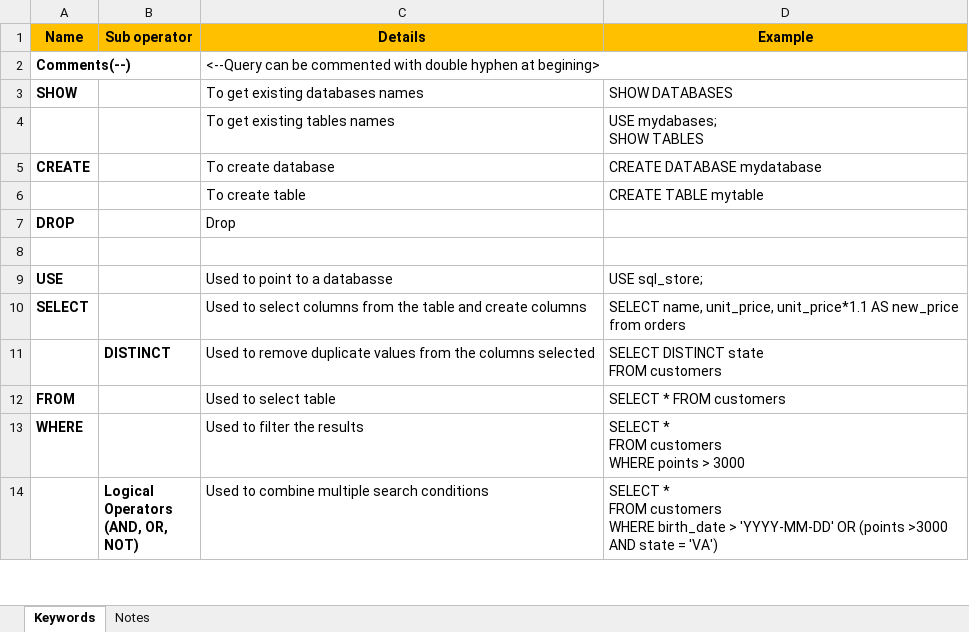
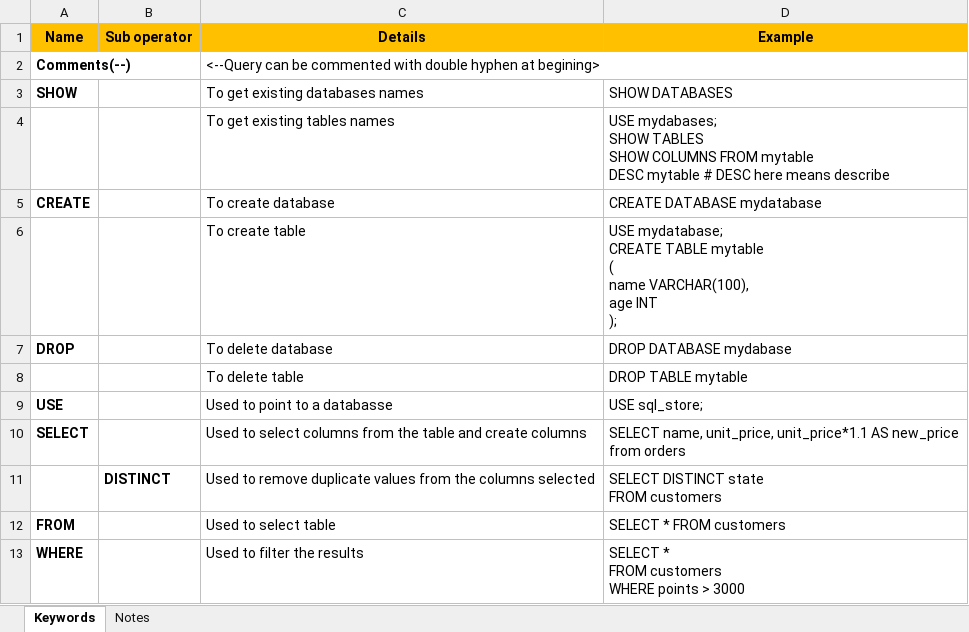
Before and after one commit to drsladit/SQL-quering-with-MySQL, an Excel workbook: MYSQL.xlsx, sheet Keywords, drawn as a sheet; only a part is shown; the shorter side is filled out with more unchanged rows; values as stored, in another font and other column widths than the file's, no borders; removed rows and columns are numbered as before the commit, all else as after; ↵ is a line break in a cell; the diff names each change by its address in the sheet, - before the commit and + after, or states it on an @@ line.

Commit message:
Practiced and noted CREATE USE SHOW DROP DESC keywords with tables and databases

```diff
--- a/MYSQL.xlsx (sheet Keywords)
+++ b/MYSQL.xlsx (sheet Keywords)
-D4 (Example): …SHOW TABLES
+D4 (Example): …SHOW TABLES ↵ SHOW COLUMNS FROM mytable ↵ DESC mytable # DESC here means describe
-D6 (Example): CREATE TABLE mytable
+D6 (Example): USE mydatabase; ↵ CREATE TABLE mytable ↵ ( ↵ name VARCHAR(100), ↵ age INT ↵ );
-row 7: DROP |  | Drop
-row 7: (empty)
+row 7: DROP |  | To delete database | DROP DATABASE mydabase
+row 8:  |  | To delete table | DROP TABLE mytable
```
Also changed, not shown: 1 other file.
